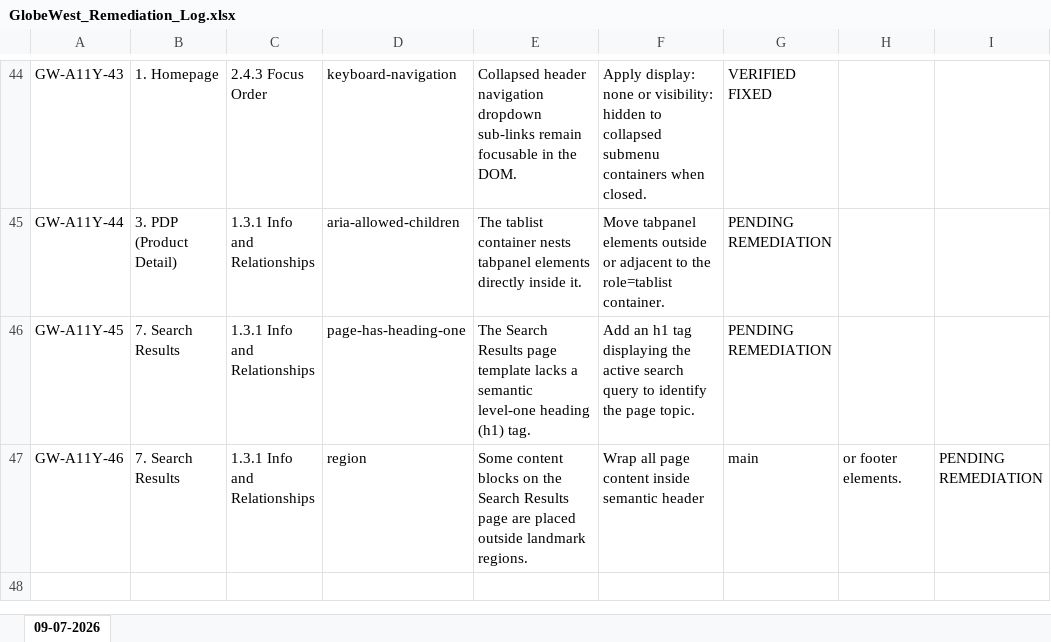
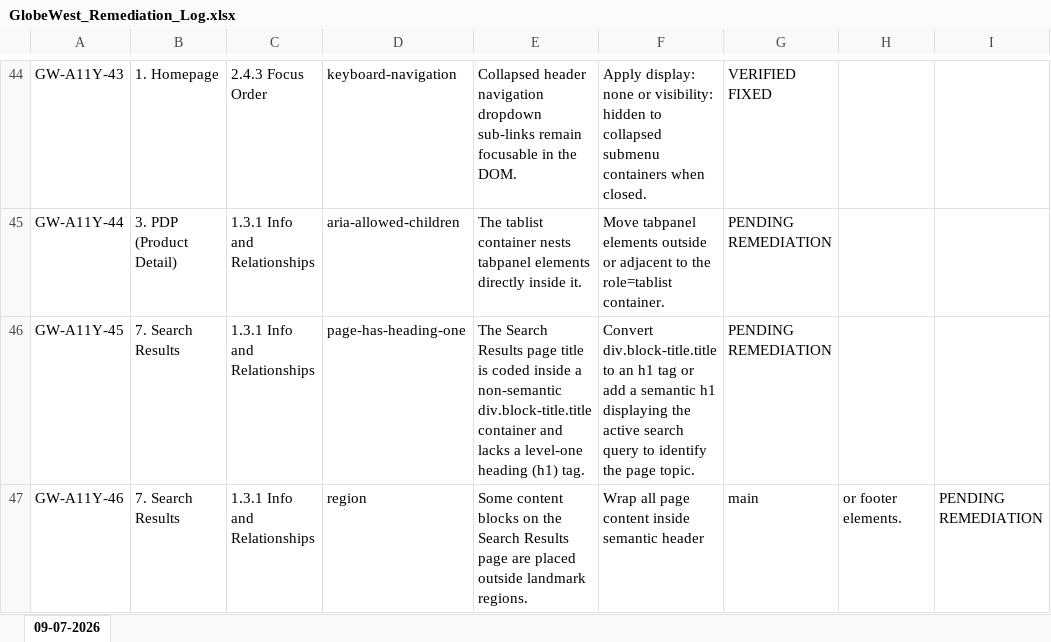
Before and after one commit to deepalilondhe-blip/globewest-2026, an Excel workbook: docs/GlobeWest_Remediation_Log.xlsx, sheet 09-07-2026, drawn as a sheet; only a part is shown, gaps mark what is left out; values as stored, in another font and other column widths than the file's, no borders; the diff names each change by its address in the sheet, - before the commit and + after, or states it on an @@ line.

Commit message:
docs: update GW-A11Y-45 details targeting div.block-title.title container

```diff
--- a/docs/GlobeWest_Remediation_Log.xlsx (sheet 09-07-2026)
+++ b/docs/GlobeWest_Remediation_Log.xlsx (sheet 09-07-2026)
-E46: …Results page template lacks a semantic level-one heading…
+E46: …Results page title is coded inside a non-semantic div.block-title.title container and lacks a level-one heading…
-F46: Add an h1 tag displaying the…
+F46: Convert div.block-title.title to an h1 tag or add a semantic h1 displaying the…
```
Also changed, not shown: 1 other file.
